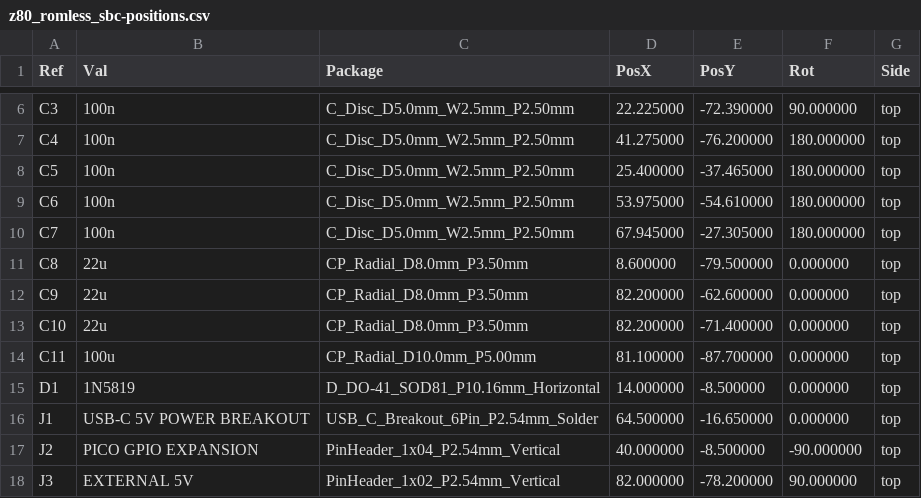
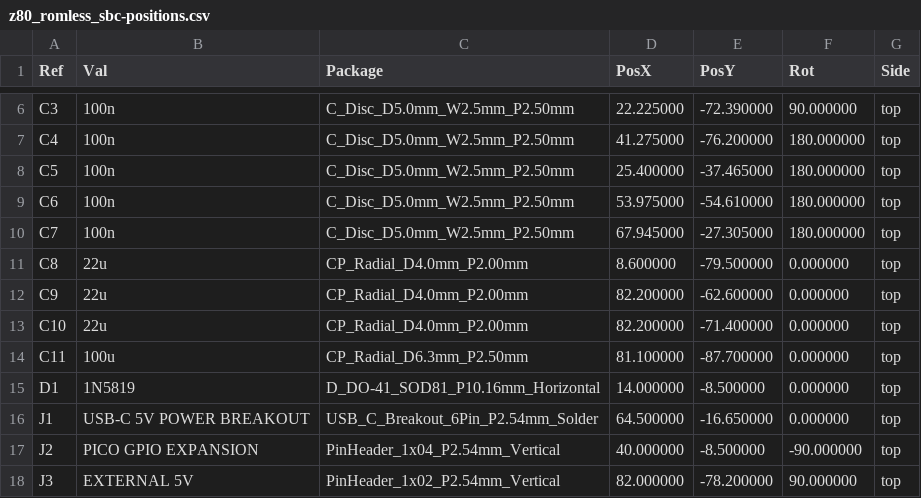
Before and after one commit to gloveboxes/Z80ROMlessSBC, a CSV file: hardware/kicad/fabrication/z80_romless_sbc-positions.csv, drawn as a sheet; only a part is shown, gaps mark what is left out.

```diff
--- a/hardware/kicad/fabrication/z80_romless_sbc-positions.csv
+++ b/hardware/kicad/fabrication/z80_romless_sbc-positions.csv
@@ -10,6 +10,6 @@ Ref,Val,Package,PosX,PosY,Rot,Side
 "C7","100n","C_Disc_D5.0mm_W2.5mm_P2.50mm",67.945000,-27.305000,180.000000,top
-"C8","22u","CP_Radial_D8.0mm_P3.50mm",8.600000,-79.500000,0.000000,top
-"C9","22u","CP_Radial_D8.0mm_P3.50mm",82.200000,-62.600000,0.000000,top
-"C10","22u","CP_Radial_D8.0mm_P3.50mm",82.200000,-71.400000,0.000000,top
-"C11","100u","CP_Radial_D10.0mm_P5.00mm",81.100000,-87.700000,0.000000,top
+"C8","22u","CP_Radial_D4.0mm_P2.00mm",8.600000,-79.500000,0.000000,top
+"C9","22u","CP_Radial_D4.0mm_P2.00mm",82.200000,-62.600000,0.000000,top
+"C10","22u","CP_Radial_D4.0mm_P2.00mm",82.200000,-71.400000,0.000000,top
+"C11","100u","CP_Radial_D6.3mm_P2.50mm",81.100000,-87.700000,0.000000,top
 "D1","1N5819","D_DO-41_SOD81_P10.16mm_Horizontal",14.000000,-8.500000,0.000000,top
```
Also changed, not shown: hardware/kicad/exports/z80_romless_sbc-bom.csv, hardware/kicad/fabrication/z80_romless_sbc-bom.csv, 34 other files.
